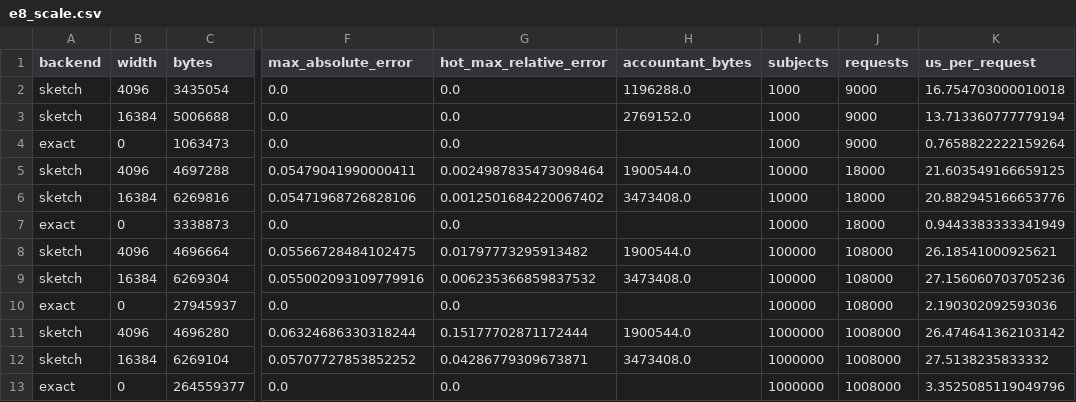
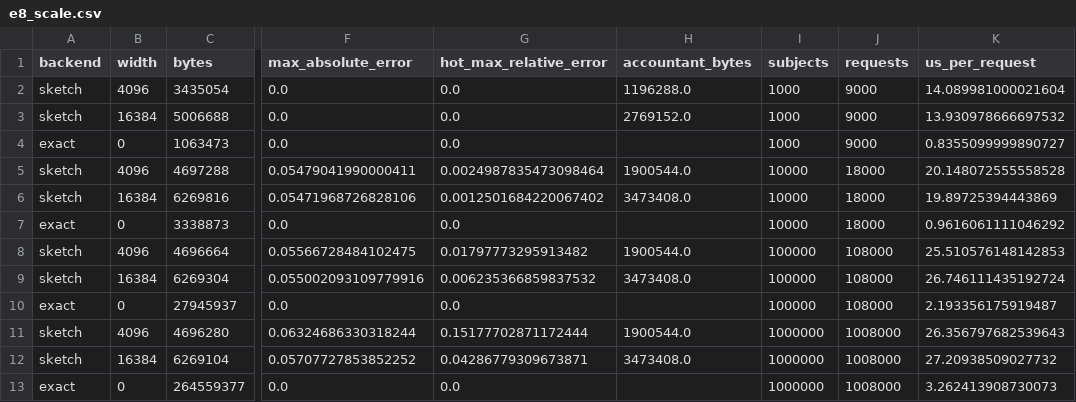
Before and after one commit to llmnjust-afk/SPECTRA, a CSV file: results/e8_scale.csv, drawn as a sheet; only a part is shown, gaps mark what is left out; the diff names each change by its address in the sheet, - before the commit and + after, or states it on an @@ line.

```diff
--- a/results/e8_scale.csv
+++ b/results/e8_scale.csv
-K2 (us_per_request): 16.754703000010018
+K2 (us_per_request): 14.089981000021604
-K3 (us_per_request): 13.713360777779194
+K3 (us_per_request): 13.930978666697532
-K4 (us_per_request): 0.7658822222159264
+K4 (us_per_request): 0.8355099999890727
-K5 (us_per_request): 21.603549166659125
+K5 (us_per_request): 20.148072555558528
-K6 (us_per_request): 20.882945166653776
+K6 (us_per_request): 19.89725394443869
-K7 (us_per_request): 0.9443383333341949
+K7 (us_per_request): 0.9616061111046292
-K8 (us_per_request): 26.18541000925621
+K8 (us_per_request): 25.510576148142853
-K9 (us_per_request): 27.156060703705236
+K9 (us_per_request): 26.746111435192724
-K10 (us_per_request): 2.190302092593036
+K10 (us_per_request): 2.193356175919487
-K11 (us_per_request): 26.474641362103142
+K11 (us_per_request): 26.356797682539643
-K12 (us_per_request): 27.5138235833332
+K12 (us_per_request): 27.20938509027732
-K13 (us_per_request): 3.3525085119049796
+K13 (us_per_request): 3.262413908730073
```
Also changed, not shown: results/e1_accounting.csv, results/e2_overhead.csv, 43 other files.
